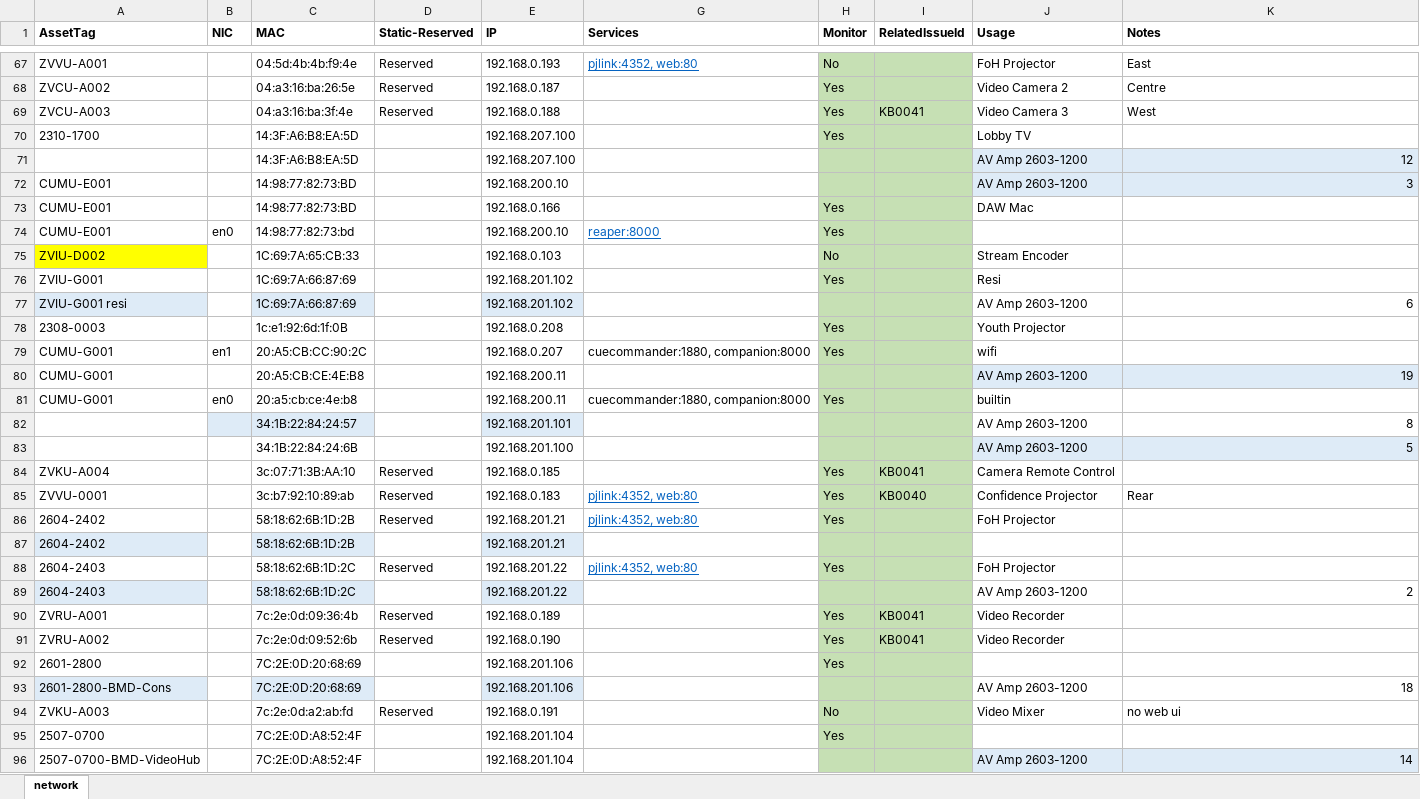
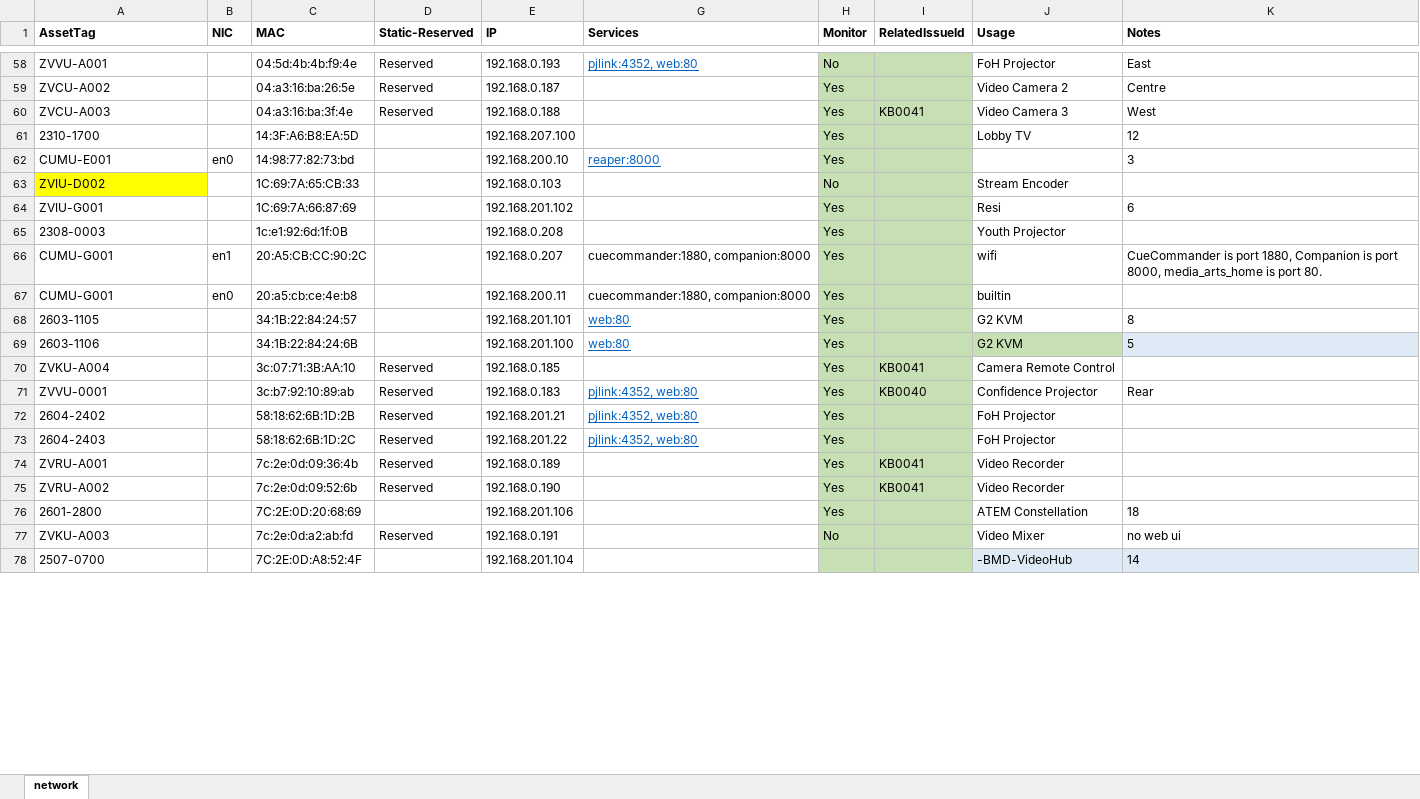
Before and after one commit to avmaint/uacdata, an Excel workbook: network.xlsx, sheet network, drawn as a sheet; only a part is shown, gaps mark what is left out; values as stored, in another font and other column widths than the file's, no borders; table styles not drawn; removed rows and columns are numbered as before the commit, all else as after; the diff covers the shown part only; the diff names each change by its address in the sheet, - before the commit and + after, or states it on an @@ line.

Commit message:
resolved many duplicate rows

```diff
--- a/network.xlsx (sheet network)
+++ b/network.xlsx (sheet network)
-K61 (Notes): (empty)
+K61 (Notes): 12
-row 71:  |  | 14:3F:A6:B8:EA:5D |  | 192.168.207.100 |  |  |  | AV Amp 2603-1200 | 12
-row 72: CUMU-E001 |  | 14:98:77:82:73:BD |  | 192.168.200.10 |  |  |  | AV Amp 2603-1200 | 3
-row 73: CUMU-E001 |  | 14:98:77:82:73:BD |  | 192.168.0.166 |  | Yes |  | DAW Mac
-K62 (Notes): (empty)
+K62 (Notes): 3
-K64 (Notes): (empty)
+K64 (Notes): 6
-row 77: ZVIU-G001 resi |  | 1C:69:7A:66:87:69 |  | 192.168.201.102 |  |  |  | AV Amp 2603-1200 | 6
-K66 (Notes): (empty)
+K66 (Notes): CueCommander is port 1880, Companion is port 8000, media_arts_home is port 80.
-row 80: CUMU-G001 |  | 20:A5:CB:CE:4E:B8 |  | 192.168.200.11 |  |  |  | AV Amp 2603-1200 | 19
-row 82:  |  | 34:1B:22:84:24:57 |  | 192.168.201.101 |  |  |  | AV Amp 2603-1200 | 8
-row 83:  |  | 34:1B:22:84:24:6B |  | 192.168.201.100 |  |  |  | AV Amp 2603-1200 | 5
+row 68: 2603-1105 |  | 34:1B:22:84:24:57 |  | 192.168.201.101 | web:80 | Yes |  | G2 KVM | 8
+row 69: 2603-1106 |  | 34:1B:22:84:24:6B |  | 192.168.201.100 | web:80 | Yes |  | G2 KVM | 5
-row 87: 2604-2402 |  | 58:18:62:6B:1D:2B |  | 192.168.201.21
-row 89: 2604-2403 |  | 58:18:62:6B:1D:2C |  | 192.168.201.22 |  |  |  | AV Amp 2603-1200 | 2
-J76 (Usage): (empty)
+J76 (Usage): ATEM Constellation
-K76 (Notes): (empty)
+K76 (Notes): 18
-row 93: 2601-2800-BMD-Cons |  | 7C:2E:0D:20:68:69 |  | 192.168.201.106 |  |  |  | AV Amp 2603-1200 | 18
-H78 (Monitor): Yes
+H78 (Monitor): (empty)
-J78 (Usage): (empty)
+J78 (Usage): -BMD-VideoHub
-J78:K78 fill: none
+J78:K78 fill: #DEEBF7
-K78 (Notes): (empty)
+K78 (Notes): 14
-row 96: 2507-0700-BMD-VideoHub |  | 7C:2E:0D:A8:52:4F |  | 192.168.201.104 |  |  |  | AV Amp 2603-1200 | 14
```
Also changed, not shown: 3 added rows, 19 removed rows, 6 moved rows, 28 edited cells and cell formats elsewhere in this sheet, hidden cells.
